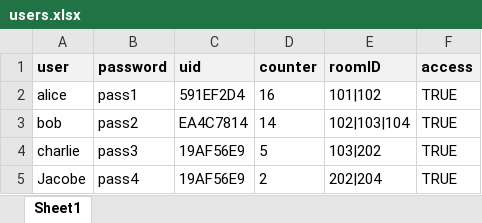
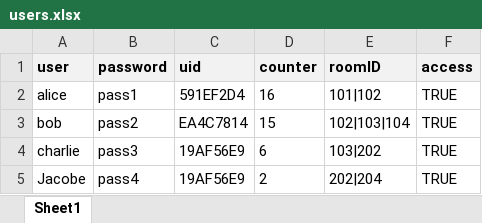
Before and after one commit to Silent0Wings/RFID-SecureDoor-Platform, an Excel workbook: Server/rfid-server-DBS/users.xlsx, sheet Sheet1, drawn as a sheet; values as stored, in another font and other column widths than the file's, no borders; the diff names each change by its address in the sheet, - before the commit and + after, or states it on an @@ line.

Commit message:
Add stats endpoint and enhance RFID test setup
Added a /stats endpoint to the Node.js server for credential-based user data retrieval. Major improvements to Double_Server_Setup_Rfid_Test.ino: added access control, admin login, status page, and backend integration for registration and access. Updated test and server configuration files and user data spreadsheets.

```diff
--- a/Server/rfid-server-DBS/users.xlsx (sheet Sheet1)
+++ b/Server/rfid-server-DBS/users.xlsx (sheet Sheet1)
-D3 (counter): 14
+D3 (counter): 15
-D4 (counter): 5
+D4 (counter): 6
```
Also changed, not shown: Server/rfid-server-DBS-Http/users.xlsx, 3 other files.
